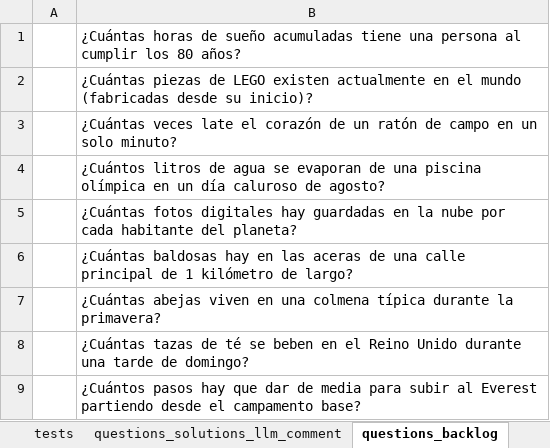
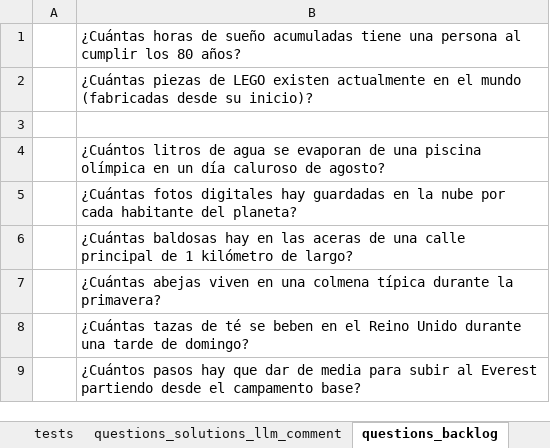
Before and after one commit to sheriffff/fermi, an Excel workbook: public/questions.xlsx, sheet questions_backlog, drawn as a sheet; only a part is shown; values as stored, in another font and other column widths than the file's, no borders; charts and pictures not drawn; the diff names each change by its address in the sheet, - before the commit and + after, or states it on an @@ line.

Commit message:
improvements questions and metrics

```diff
--- a/public/questions.xlsx (sheet questions_backlog)
+++ b/public/questions.xlsx (sheet questions_backlog)
-B3: ¿Cuántas veces late el corazón de un ratón de campo en un solo minuto?
+B3: (empty)
```
Also changed, not shown: sheet questions, 6 other files.
